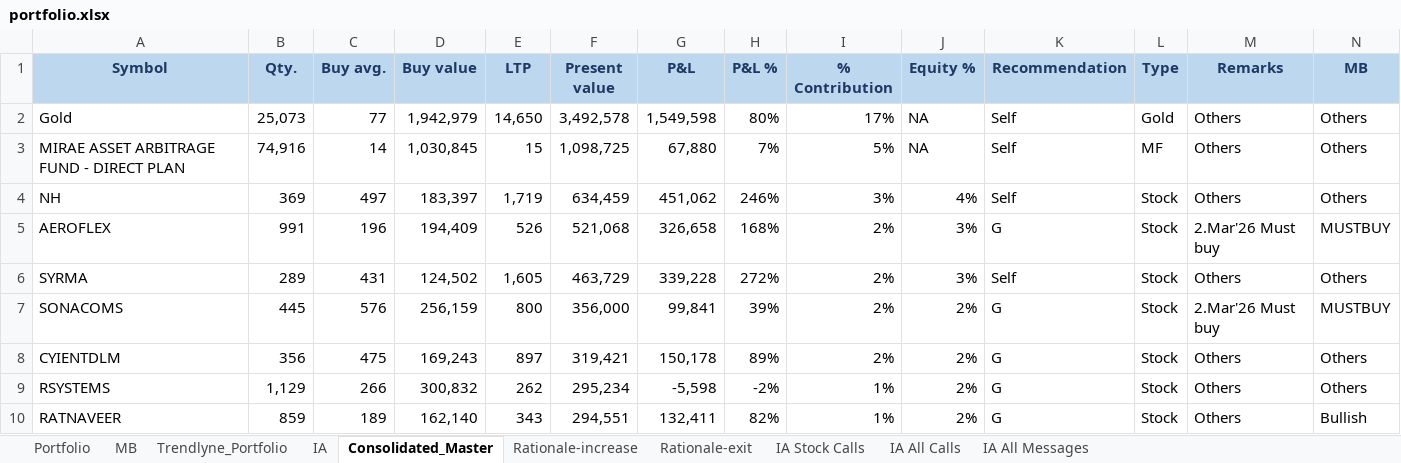
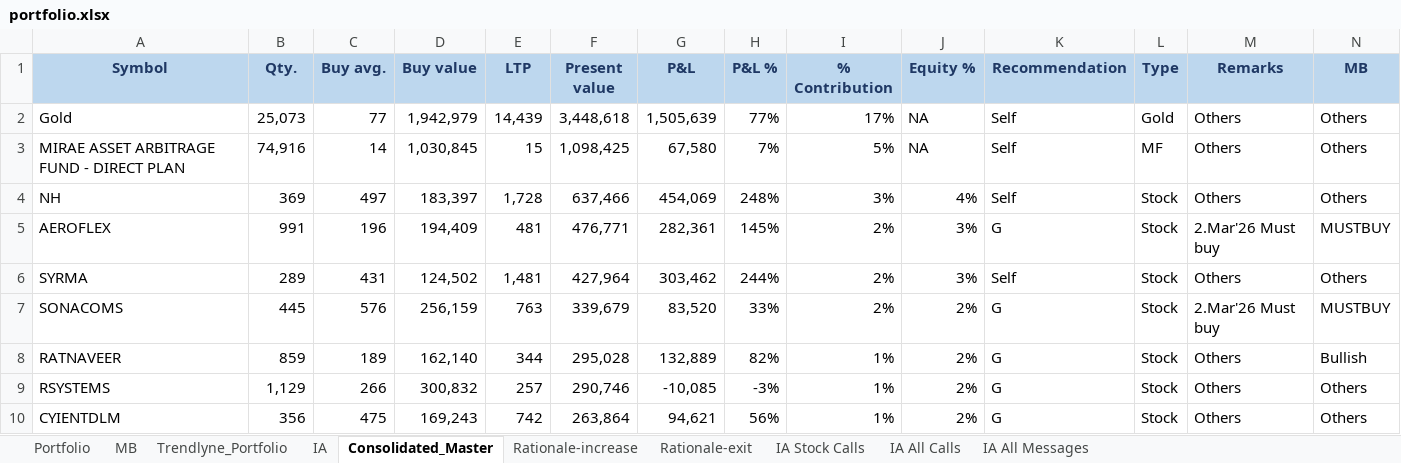
Before and after one commit to kvector0001/STT-Dashboard, an Excel workbook: data/portfolio.xlsx, sheet Consolidated_Master, drawn as a sheet; only a part is shown; values as stored, in another font and other column widths than the file's, no borders; charts and pictures and conditional formats not drawn; removed rows and columns are numbered as before the commit, all else as after; the diff covers the shown part only; the diff names each change by its address in the sheet, - before the commit and + after, or states it on an @@ line.

```diff
--- a/data/portfolio.xlsx (sheet Consolidated_Master)
+++ b/data/portfolio.xlsx (sheet Consolidated_Master)
-E2 (LTP): 14,650
+E2 (LTP): 14,439
-F2 (Present value): 3,492,578
+F2 (Present value): 3,448,618
-G2 (P&L): 1,549,598
+G2 (P&L): 1,505,639
-H2 (P&L %): 80%
+H2 (P&L %): 77%
-F3 (Present value): 1,098,725
+F3 (Present value): 1,098,425
-G3 (P&L): 67,880
+G3 (P&L): 67,580
-E4 (LTP): 1,719
+E4 (LTP): 1,728
-F4 (Present value): 634,459
+F4 (Present value): 637,466
-G4 (P&L): 451,062
+G4 (P&L): 454,069
-H4 (P&L %): 246%
+H4 (P&L %): 248%
-E5 (LTP): 526
+E5 (LTP): 481
-F5 (Present value): 521,068
+F5 (Present value): 476,771
-G5 (P&L): 326,658
+G5 (P&L): 282,361
-H5 (P&L %): 168%
+H5 (P&L %): 145%
-E6 (LTP): 1,605
+E6 (LTP): 1,481
-F6 (Present value): 463,729
+F6 (Present value): 427,964
-G6 (P&L): 339,228
+G6 (P&L): 303,462
-H6 (P&L %): 272%
+H6 (P&L %): 244%
-E7 (LTP): 800
+E7 (LTP): 763
-F7 (Present value): 356,000
+F7 (Present value): 339,679
-G7 (P&L): 99,841
+G7 (P&L): 83,520
-H7 (P&L %): 39%
+H7 (P&L %): 33%
-row 8: CYIENTDLM | 356 | 475 | 169,243 | 897 | 319,421 | 150,178 | 89% | 2% | 2% | G | Stock | Others | Others
-row 9: RSYSTEMS | 1,129 | 266 | 300,832 | 262 | 295,234 | -5,598 | -2% | 1% | 2% | G | Stock | Others | Others
-E8 (LTP): 343
+E8 (LTP): 344
-F8 (Present value): 294,551
+F8 (Present value): 295,028
-G8 (P&L): 132,411
+G8 (P&L): 132,889
+row 9: RSYSTEMS | 1,129 | 266 | 300,832 | 257 | 290,746 | -10,085 | -3% | 1% | 2% | G | Stock | Others | Others
+row 10: CYIENTDLM | 356 | 475 | 169,243 | 742 | 263,864 | 94,621 | 56% | 1% | 2% | G | Stock | Others | Others
```
Also changed, not shown: 47 added rows, 47 removed rows and 444 edited cells elsewhere in this sheet, sheet Portfolio, sheet IA, sheet Trendlyne_Portfolio, 1 other file.
